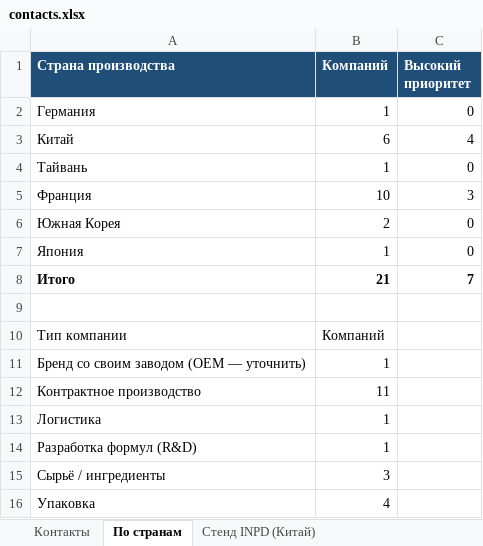
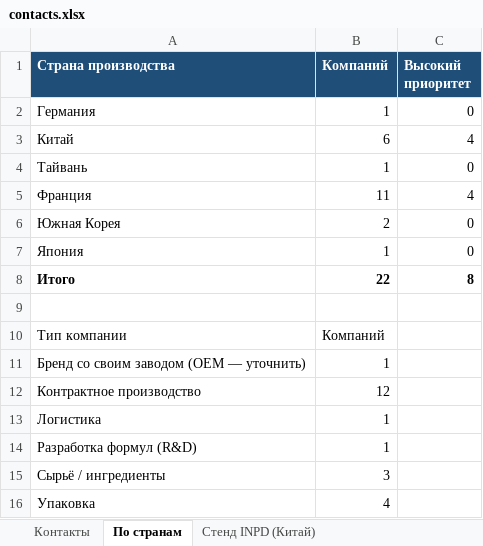
Before and after one commit to alimovpr/Claude, an Excel workbook: exhibition/contacts.xlsx, sheet По странам, drawn as a sheet; values as stored, in another font and other column widths than the file's, no borders; the diff names each change by its address in the sheet, - before the commit and + after, or states it on an @@ line.

```diff
--- a/exhibition/contacts.xlsx (sheet По странам)
+++ b/exhibition/contacts.xlsx (sheet По странам)
-B5 (Компаний): 10
+B5 (Компаний): 11
-C5 (Высокий приоритет): 3
+C5 (Высокий приоритет): 4
-B8 (Компаний): 21
+B8 (Компаний): 22
-C8 (Высокий приоритет): 7
+C8 (Высокий приоритет): 8
-B12 (Компаний): 11
+B12 (Компаний): 12
```
Also changed, not shown: sheet Контакты, formulas that keep their value, 2 other files.
